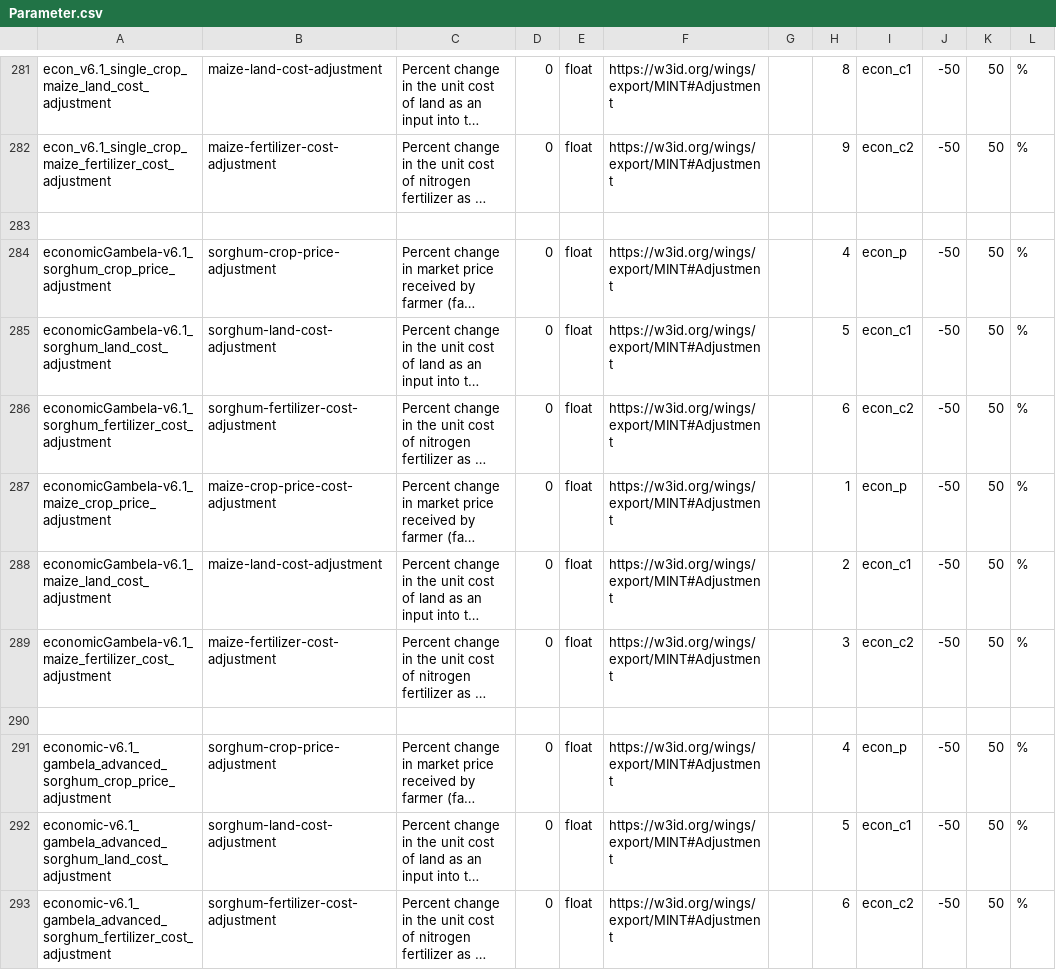
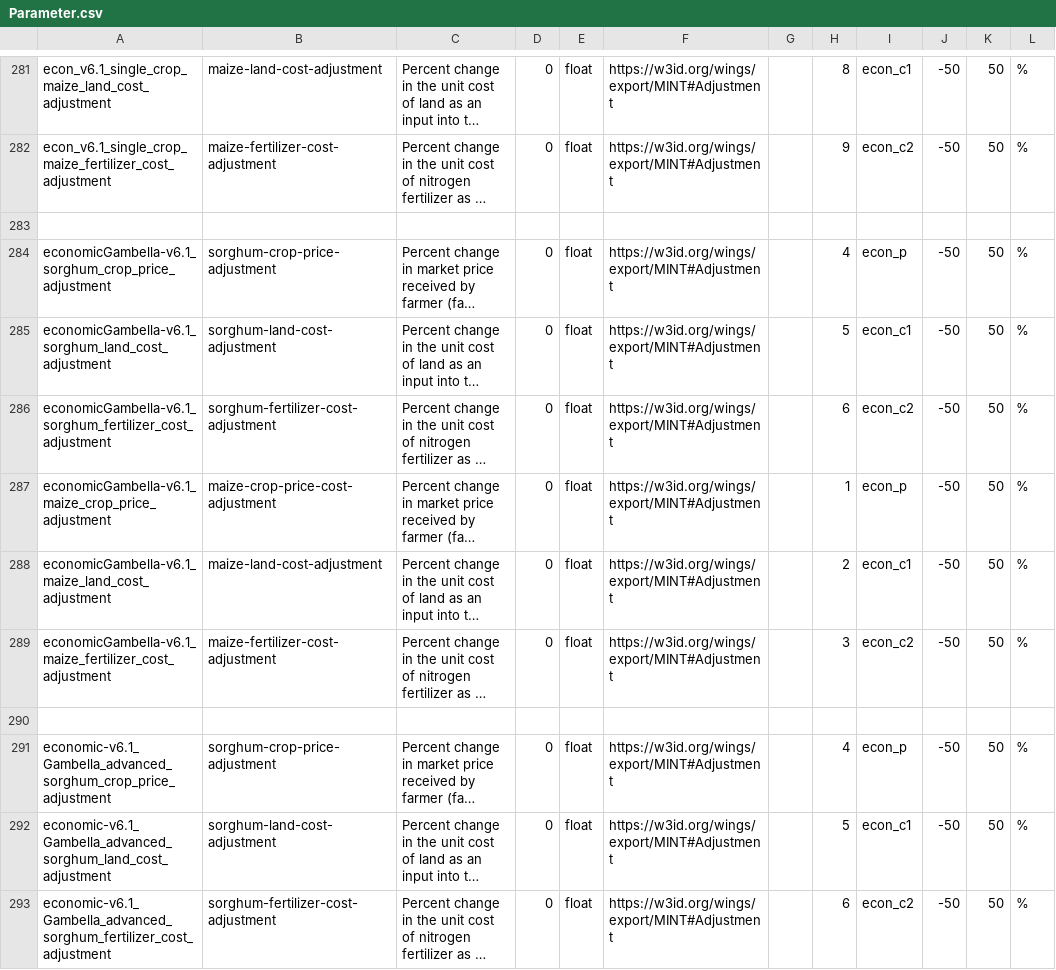
Before and after one commit to mintproject/ModelCatalog, a CSV file: Data/Parameter.csv, drawn as a sheet; only a part is shown, gaps mark what is left out; long unchanged cells end in …; the diff covers the shown part only; the diff names each change by its address in the sheet, - before the commit and + after, or states it on an @@ line.

```diff
--- a/Data/Parameter.csv
+++ b/Data/Parameter.csv
-A284: economicGambela-v6.1_sorghum_crop_price_adjustment
+A284: economicGambella-v6.1_sorghum_crop_price_adjustment
-A285: economicGambela-v6.1_sorghum_land_cost_adjustment
+A285: economicGambella-v6.1_sorghum_land_cost_adjustment
-A286: economicGambela-v6.1_sorghum_fertilizer_cost_adjustment
+A286: economicGambella-v6.1_sorghum_fertilizer_cost_adjustment
-A287: economicGambela-v6.1_maize_crop_price_adjustment
+A287: economicGambella-v6.1_maize_crop_price_adjustment
-A288: economicGambela-v6.1_maize_land_cost_adjustment
+A288: economicGambella-v6.1_maize_land_cost_adjustment
-A289: economicGambela-v6.1_maize_fertilizer_cost_adjustment
+A289: economicGambella-v6.1_maize_fertilizer_cost_adjustment
-A291: economic-v6.1_gambela_advanced_sorghum_crop_price_adjustment
+A291: economic-v6.1_Gambella_advanced_sorghum_crop_price_adjustment
-A292: economic-v6.1_gambela_advanced_sorghum_land_cost_adjustment
+A292: economic-v6.1_Gambella_advanced_sorghum_land_cost_adjustment
-A293: economic-v6.1_gambela_advanced_sorghum_fertilizer_cost_adjustment
+A293: economic-v6.1_Gambella_advanced_sorghum_fertilizer_cost_adjustment
```
Also changed, not shown: 9 edited cells elsewhere in this file, Data/DatasetSpecification.csv, Data/ModelConfiguration.csv, 6 other files.
